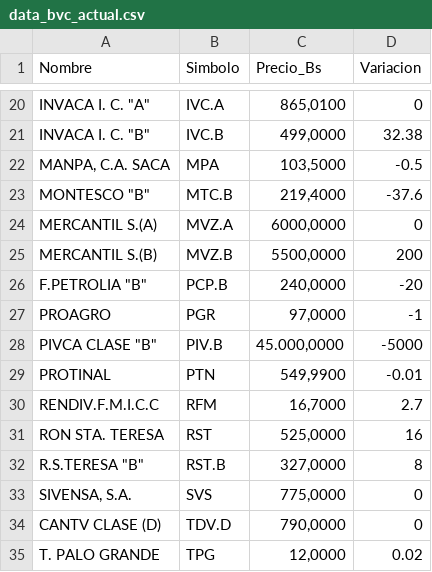
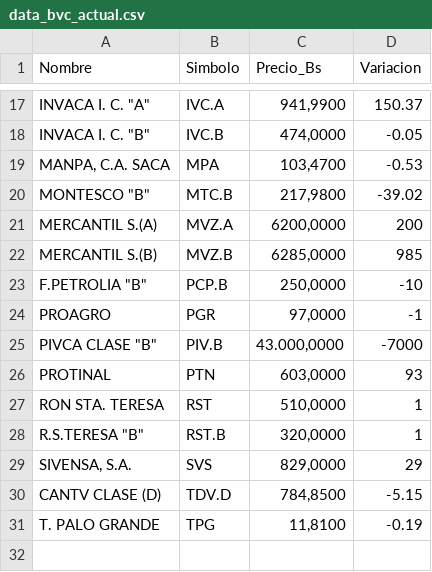
Before and after one commit to JoseAlirioCardoza/BVC, a CSV file: data_bvc_actual.csv, drawn as a sheet; only a part is shown, gaps mark what is left out; removed rows and columns are numbered as before the commit, all else as after; the diff covers the shown part only; the diff names each change by its address in the sheet, - before the commit and + after, or states it on an @@ line.

```diff
--- a/data_bvc_actual.csv
+++ b/data_bvc_actual.csv
-C17 (Precio_Bs): 865,0100
+C17 (Precio_Bs): 941,9900
-D17 (Variacion): 0
+D17 (Variacion): 150.37
-C18 (Precio_Bs): 499,0000
+C18 (Precio_Bs): 474,0000
-D18 (Variacion): 32.38
+D18 (Variacion): -0.05
-C19 (Precio_Bs): 103,5000
+C19 (Precio_Bs): 103,4700
-D19 (Variacion): -0.5
+D19 (Variacion): -0.53
-C20 (Precio_Bs): 219,4000
+C20 (Precio_Bs): 217,9800
-D20 (Variacion): -37.6
+D20 (Variacion): -39.02
-C21 (Precio_Bs): 6000,0000
+C21 (Precio_Bs): 6200,0000
-D21 (Variacion): 0
+D21 (Variacion): 200
-C22 (Precio_Bs): 5500,0000
+C22 (Precio_Bs): 6285,0000
-D22 (Variacion): 200
+D22 (Variacion): 985
-C23 (Precio_Bs): 240,0000
+C23 (Precio_Bs): 250,0000
-D23 (Variacion): -20
+D23 (Variacion): -10
-C25 (Precio_Bs): 45.000,0000
+C25 (Precio_Bs): 43.000,0000
-D25 (Variacion): -5000
+D25 (Variacion): -7000
-C26 (Precio_Bs): 549,9900
+C26 (Precio_Bs): 603,0000
-D26 (Variacion): -0.01
+D26 (Variacion): 93
-row 30: RENDIV.F.M.I.C.C | RFM | 16,7000 | 2.7
-C27 (Precio_Bs): 525,0000
+C27 (Precio_Bs): 510,0000
-D27 (Variacion): 16
+D27 (Variacion): 1
-C28 (Precio_Bs): 327,0000
+C28 (Precio_Bs): 320,0000
-D28 (Variacion): 8
+D28 (Variacion): 1
-C29 (Precio_Bs): 775,0000
+C29 (Precio_Bs): 829,0000
-D29 (Variacion): 0
+D29 (Variacion): 29
-C30 (Precio_Bs): 790,0000
+C30 (Precio_Bs): 784,8500
-D30 (Variacion): 0
+D30 (Variacion): -5.15
-C31 (Precio_Bs): 12,0000
+C31 (Precio_Bs): 11,8100
-D31 (Variacion): 0.02
+D31 (Variacion): -0.19
```
Also changed, not shown: 3 removed rows and 28 edited cells elsewhere in this file.
